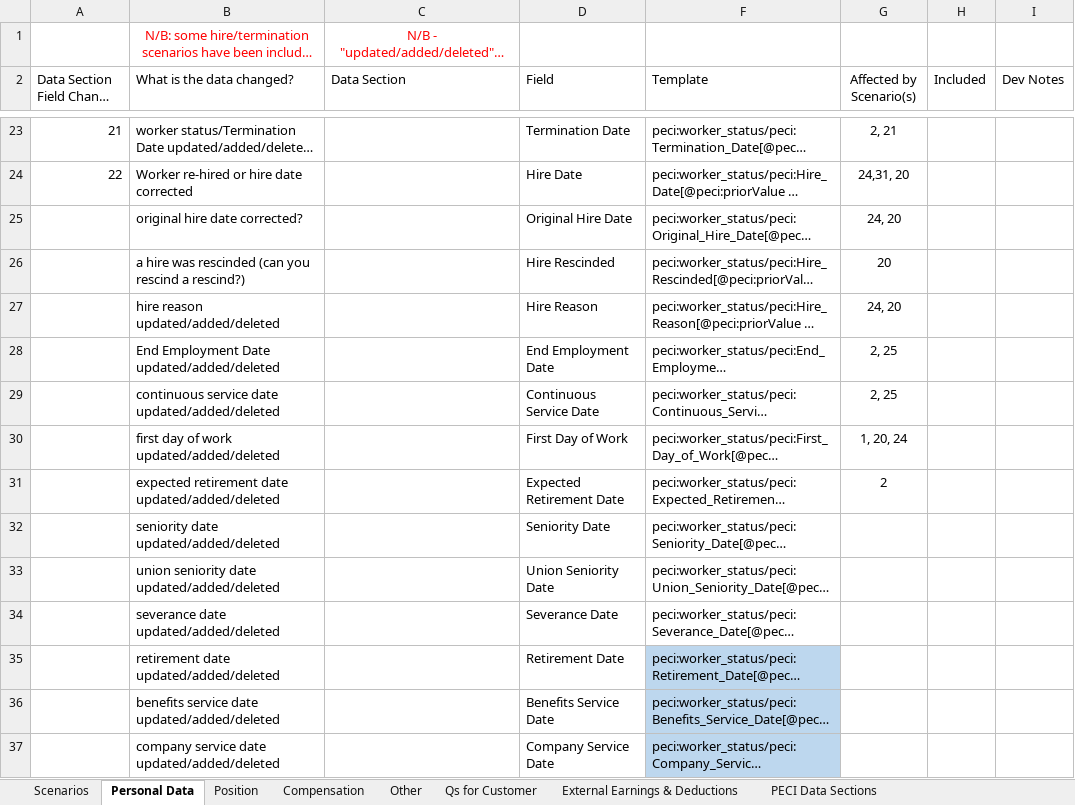
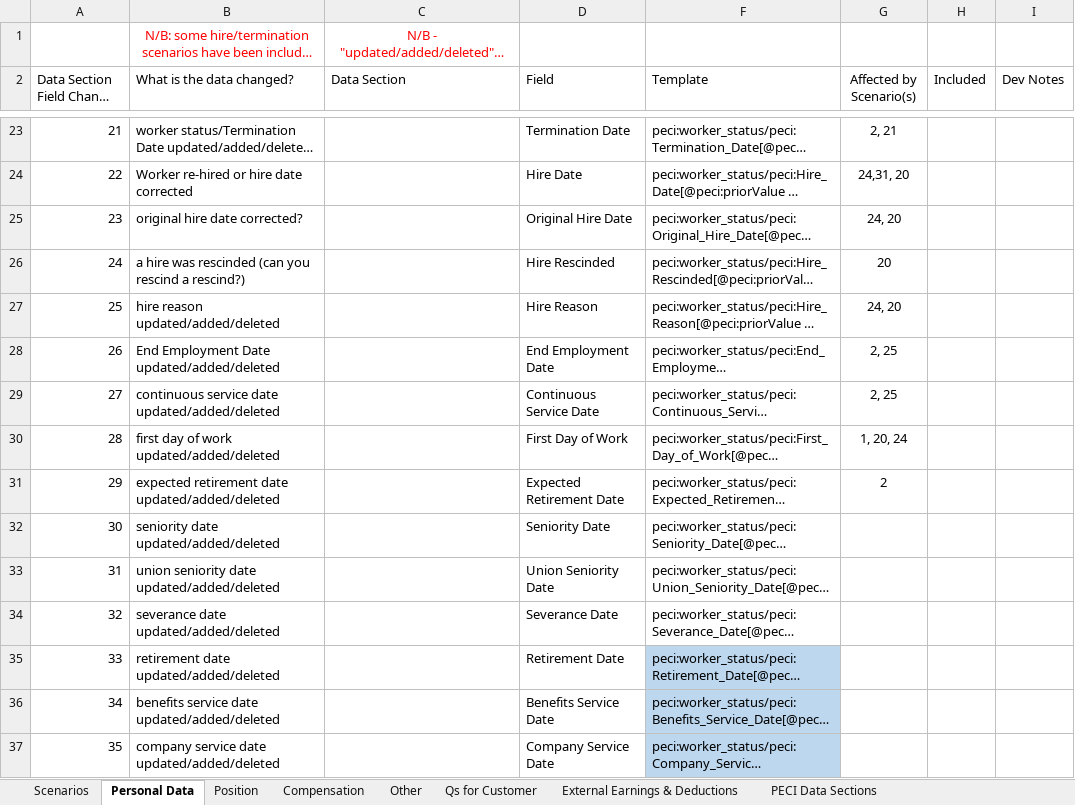
Before and after one commit to mdunwoody859/PECI-Survial-Kit, an Excel workbook: PECI Scenarios.xlsx, sheet Personal Data, drawn as a sheet; only a part is shown, gaps mark what is left out; long unchanged cells end in …; values as stored, in another font and other column widths than the file's, no borders; table styles not drawn; the diff covers the shown part only; the diff names each change by its address in the sheet, - before the commit and + after, or states it on an @@ line.

Commit message:
Made changes and added stuff

```diff
--- a/PECI Scenarios.xlsx (sheet Personal Data)
+++ b/PECI Scenarios.xlsx (sheet Personal Data)
-A25 (Data Section Field Change ID): (empty)
+A25 (Data Section Field Change ID): 23
-A26 (Data Section Field Change ID): (empty)
+A26 (Data Section Field Change ID): 24
-A27 (Data Section Field Change ID): (empty)
+A27 (Data Section Field Change ID): 25
-A28 (Data Section Field Change ID): (empty)
+A28 (Data Section Field Change ID): 26
-A29 (Data Section Field Change ID): (empty)
+A29 (Data Section Field Change ID): 27
-A30 (Data Section Field Change ID): (empty)
+A30 (Data Section Field Change ID): 28
-A31 (Data Section Field Change ID): (empty)
+A31 (Data Section Field Change ID): 29
-A32 (Data Section Field Change ID): (empty)
+A32 (Data Section Field Change ID): 30
-A33 (Data Section Field Change ID): (empty)
+A33 (Data Section Field Change ID): 31
-A34 (Data Section Field Change ID): (empty)
+A34 (Data Section Field Change ID): 32
-A35 (Data Section Field Change ID): (empty)
+A35 (Data Section Field Change ID): 33
-A36 (Data Section Field Change ID): (empty)
+A36 (Data Section Field Change ID): 34
-A37 (Data Section Field Change ID): (empty)
+A37 (Data Section Field Change ID): 35
```
Also changed, not shown: 118 edited cells elsewhere in this sheet, sheet Compensation, sheet Position, sheet Other, sheet Scenarios.
